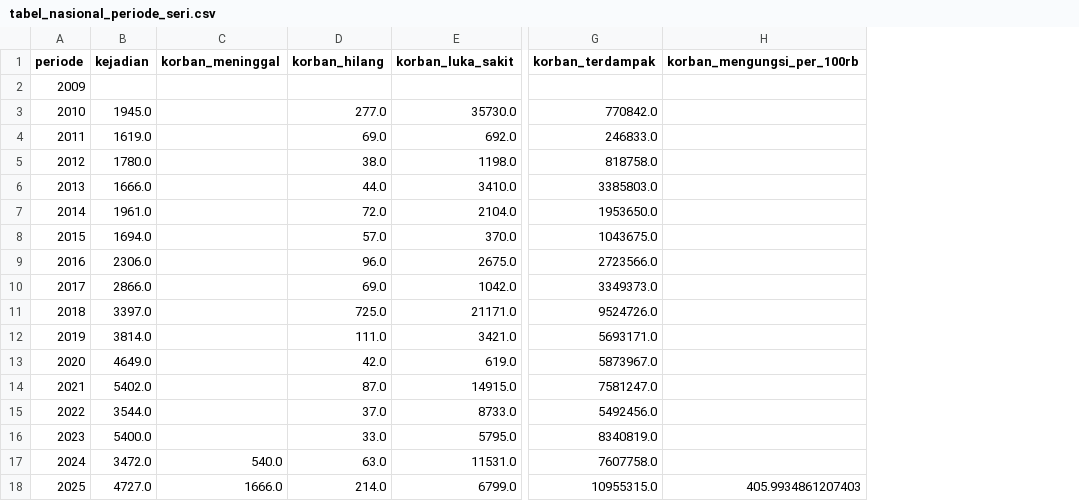
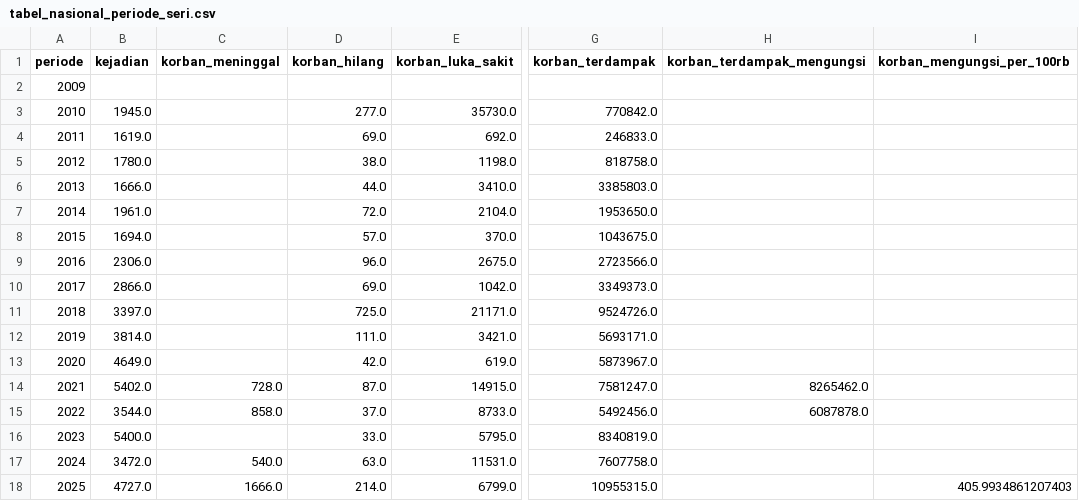
Before and after one commit to MuhRazan/capstone-dw-kelompok-22, a CSV file: data/gold/tabel_nasional_periode_seri.csv, drawn as a sheet; only a part is shown, gaps mark what is left out; the diff names each change by its address in the sheet, - before the commit and + after, or states it on an @@ line.

```diff
--- a/data/gold/tabel_nasional_periode_seri.csv
+++ b/data/gold/tabel_nasional_periode_seri.csv
+column H (korban_terdampak_mengungsi), rows 14-15: 8265462.0 | 6087878.0
-C14 (korban_meninggal): (empty)
+C14 (korban_meninggal): 728.0
-C15 (korban_meninggal): (empty)
+C15 (korban_meninggal): 858.0
```
Also changed, not shown: log-keputusan.csv, reports/tabel_nasional_periode_seri.csv, 8 other files.
